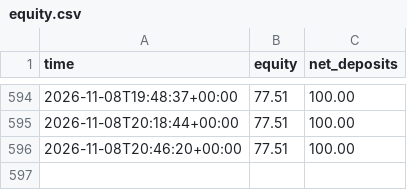
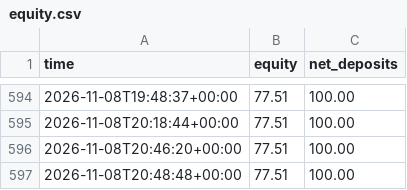
Before and after one commit to Quincith/trading-bots, a CSV file: aggressive/equity.csv, drawn as a sheet; only a part is shown, gaps mark what is left out; the diff names each change by its address in the sheet, - before the commit and + after, or states it on an @@ line.

```diff
--- a/aggressive/equity.csv
+++ b/aggressive/equity.csv
+row 597: 2026-11-08T20:48:48+00:00 | 77.51 | 100.00
```
Also changed, not shown: copycat/equity.csv, forex/equity.csv, 15 other files.
